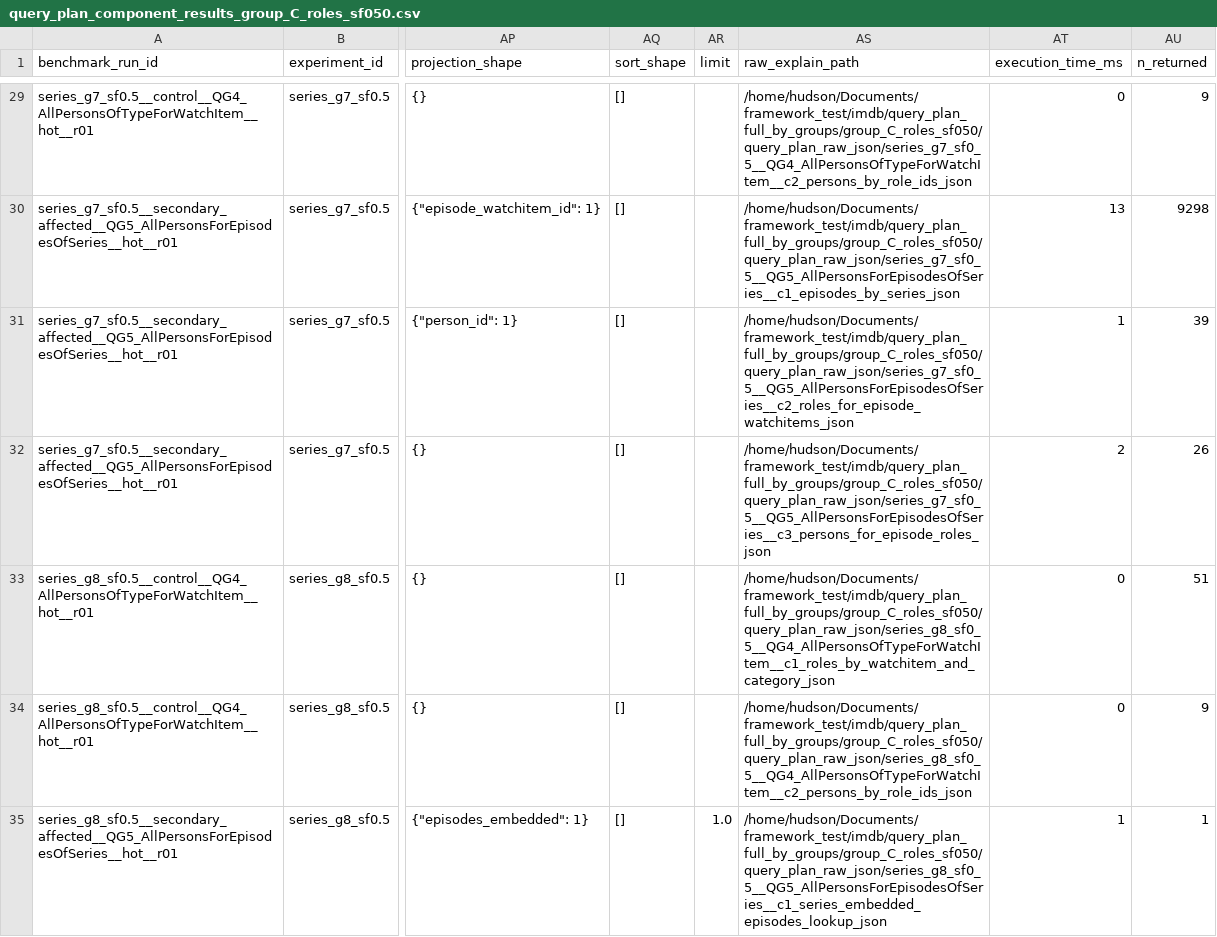
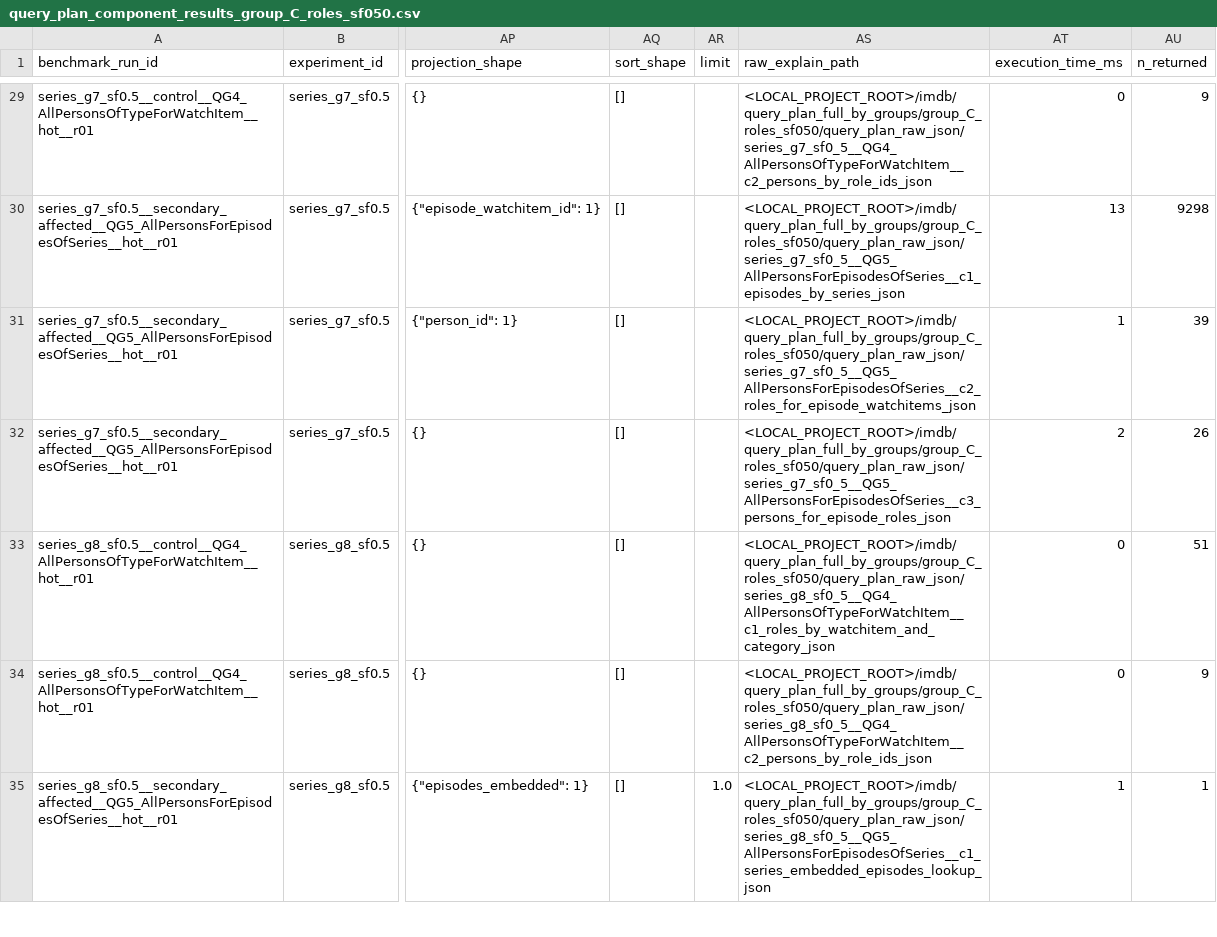
Before and after one commit to profhudsonafonso/schemalens_reprodutibilty, a CSV file: analysis/generated/query_plan/imdb/group_C_roles_sf050/query_plan_component_results_group_C_roles_sf050.csv, drawn as a sheet; only a part is shown, gaps mark what is left out; the diff covers the shown part only; the diff names each change by its address in the sheet, - before the commit and + after, or states it on an @@ line.

```diff
--- a/analysis/generated/query_plan/imdb/group_C_roles_sf050/query_plan_component_results_group_C_roles_sf050.csv
+++ b/analysis/generated/query_plan/imdb/group_C_roles_sf050/query_plan_component_results_group_C_roles_sf050.csv
-AS29 (raw_explain_path): /home/hudson/Documents/framework_test/imdb/query_plan_full_by_groups/group_C_roles_sf050/query_plan_raw_json/series_g7_sf0_5__QG4_AllPersonsOfTypeForWatchItem__c2_persons_by_role_ids_json
+AS29 (raw_explain_path): <LOCAL_PROJECT_ROOT>/imdb/query_plan_full_by_groups/group_C_roles_sf050/query_plan_raw_json/series_g7_sf0_5__QG4_AllPersonsOfTypeForWatchItem__c2_persons_by_role_ids_json
-AS30 (raw_explain_path): /home/hudson/Documents/framework_test/imdb/query_plan_full_by_groups/group_C_roles_sf050/query_plan_raw_json/series_g7_sf0_5__QG5_AllPersonsForEpisodesOfSeries__c1_episodes_by_series_json
+AS30 (raw_explain_path): <LOCAL_PROJECT_ROOT>/imdb/query_plan_full_by_groups/group_C_roles_sf050/query_plan_raw_json/series_g7_sf0_5__QG5_AllPersonsForEpisodesOfSeries__c1_episodes_by_series_json
-AS31 (raw_explain_path): /home/hudson/Documents/framework_test/imdb/query_plan_full_by_groups/group_C_roles_sf050/query_plan_raw_json/series_g7_sf0_5__QG5_AllPersonsForEpisodesOfSeries__c2_roles_for_episode_watchitems_json
+AS31 (raw_explain_path): <LOCAL_PROJECT_ROOT>/imdb/query_plan_full_by_groups/group_C_roles_sf050/query_plan_raw_json/series_g7_sf0_5__QG5_AllPersonsForEpisodesOfSeries__c2_roles_for_episode_watchitems_json
-AS32 (raw_explain_path): /home/hudson/Documents/framework_test/imdb/query_plan_full_by_groups/group_C_roles_sf050/query_plan_raw_json/series_g7_sf0_5__QG5_AllPersonsForEpisodesOfSeries__c3_persons_for_episode_roles_json
+AS32 (raw_explain_path): <LOCAL_PROJECT_ROOT>/imdb/query_plan_full_by_groups/group_C_roles_sf050/query_plan_raw_json/series_g7_sf0_5__QG5_AllPersonsForEpisodesOfSeries__c3_persons_for_episode_roles_json
-AS33 (raw_explain_path): /home/hudson/Documents/framework_test/imdb/query_plan_full_by_groups/group_C_roles_sf050/query_plan_raw_json/series_g8_sf0_5__QG4_AllPersonsOfTypeForWatchItem__c1_roles_by_watchitem_and_category_json
+AS33 (raw_explain_path): <LOCAL_PROJECT_ROOT>/imdb/query_plan_full_by_groups/group_C_roles_sf050/query_plan_raw_json/series_g8_sf0_5__QG4_AllPersonsOfTypeForWatchItem__c1_roles_by_watchitem_and_category_json
-AS34 (raw_explain_path): /home/hudson/Documents/framework_test/imdb/query_plan_full_by_groups/group_C_roles_sf050/query_plan_raw_json/series_g8_sf0_5__QG4_AllPersonsOfTypeForWatchItem__c2_persons_by_role_ids_json
+AS34 (raw_explain_path): <LOCAL_PROJECT_ROOT>/imdb/query_plan_full_by_groups/group_C_roles_sf050/query_plan_raw_json/series_g8_sf0_5__QG4_AllPersonsOfTypeForWatchItem__c2_persons_by_role_ids_json
-AS35 (raw_explain_path): /home/hudson/Documents/framework_test/imdb/query_plan_full_by_groups/group_C_roles_sf050/query_plan_raw_json/series_g8_sf0_5__QG5_AllPersonsForEpisodesOfSeries__c1_series_embedded_episodes_lookup_json
+AS35 (raw_explain_path): <LOCAL_PROJECT_ROOT>/imdb/query_plan_full_by_groups/group_C_roles_sf050/query_plan_raw_json/series_g8_sf0_5__QG5_AllPersonsForEpisodesOfSeries__c1_series_embedded_episodes_lookup_json
```
Also changed, not shown: 34 edited cells elsewhere in this file, analysis/generated/query_plan/imdb/group_C_qg5_sf1_assoc_only_with_episodes/query_plan_component_results_group_C_qg5_sf1_assoc_only_with_episodes.csv, analysis/generated/query_plan/imdb/group_C_roles_sf025/query_plan_component_results_group_C_roles_sf025.csv, 9 other files.
